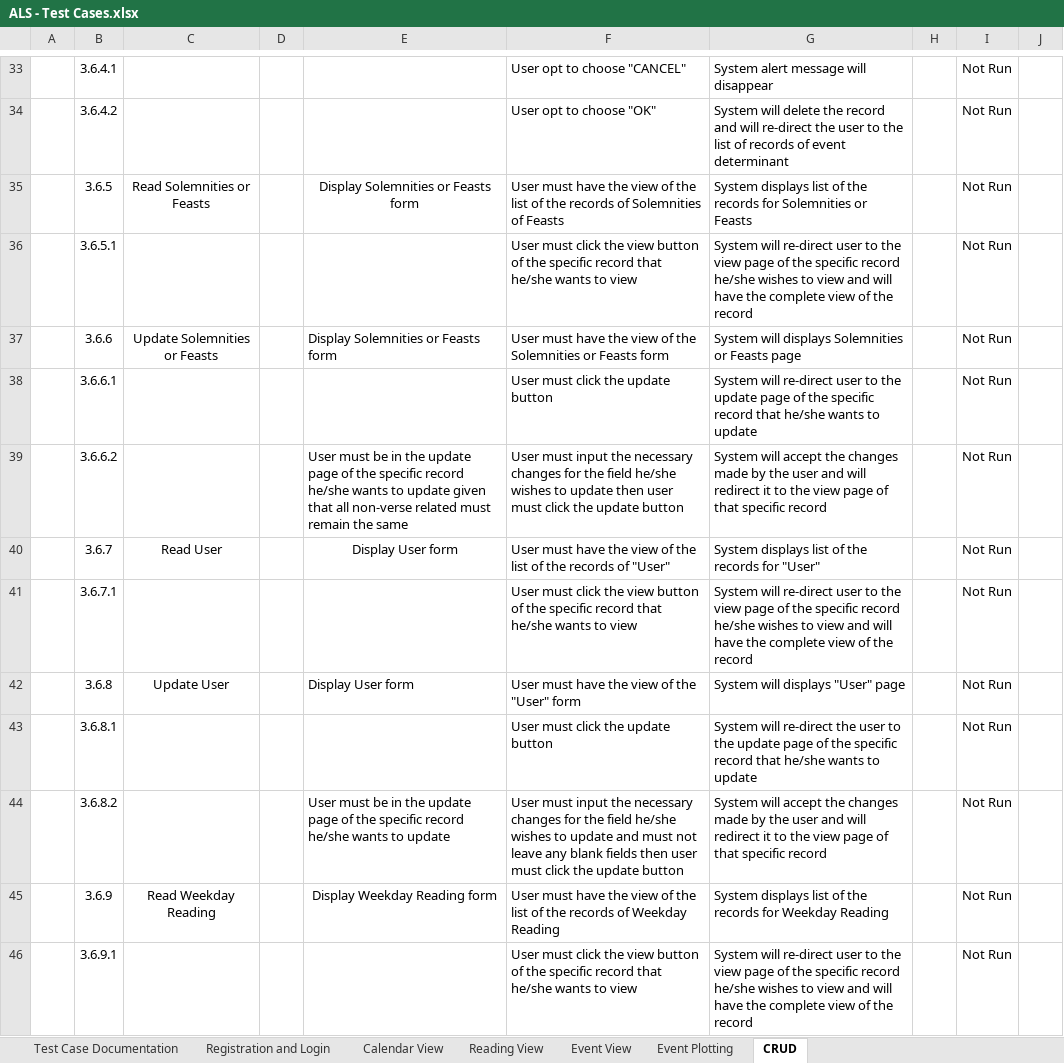
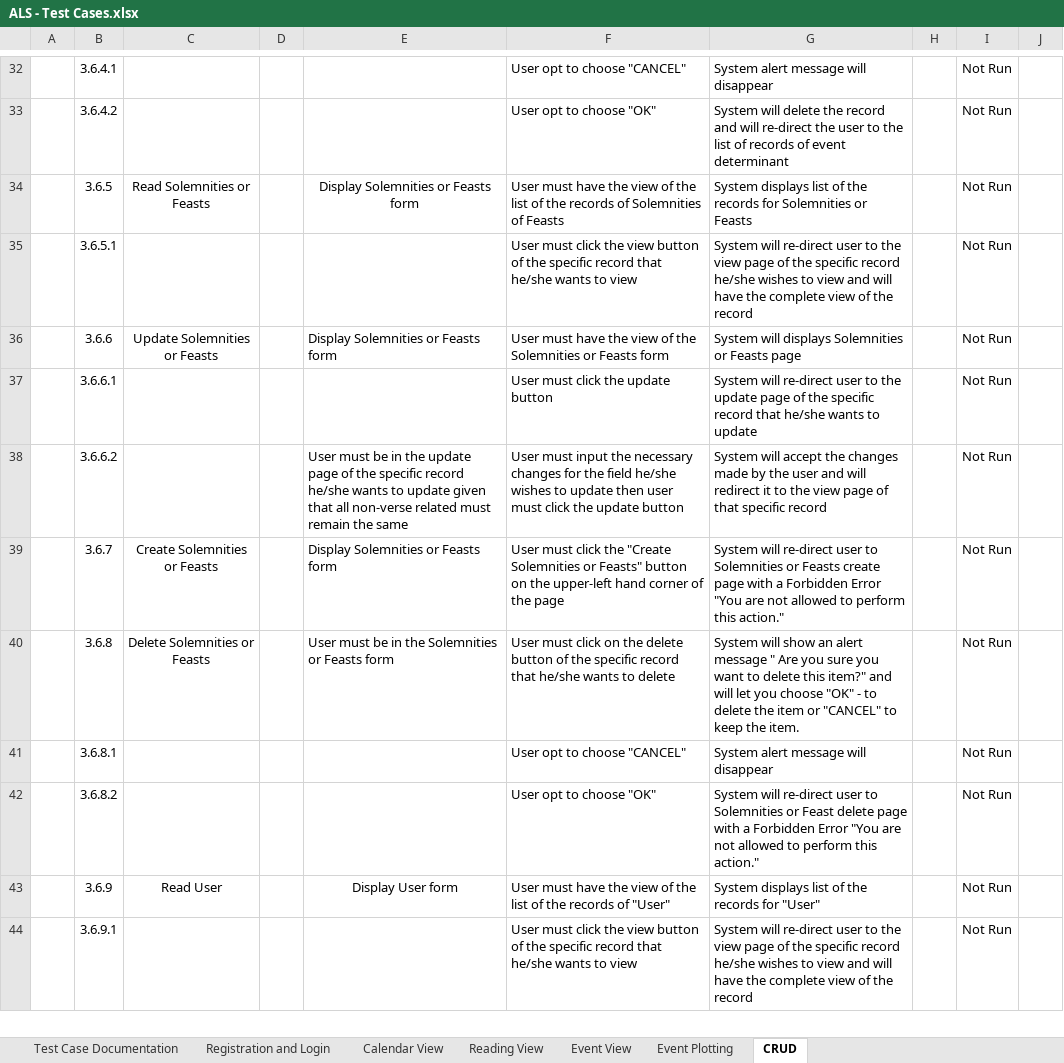
Before and after one commit to joegeneq/apc-softdev-it111-05, an Excel workbook: documentation/quality/ALS documents for Static Testing/ALS - Test Cases.xlsx, sheet CRUD, drawn as a sheet; only a part is shown, gaps mark what is left out; values as stored, in another font and other column widths than the file's, no borders; charts and pictures and conditional formats not drawn; removed rows and columns are numbered as before the commit, all else as after; the diff covers the shown part only; the diff names each change by its address in the sheet, - before the commit and + after, or states it on an @@ line.

```diff
--- a/documentation/quality/ALS documents for Static Testing/ALS - Test Cases.xlsx (sheet CRUD)
+++ b/documentation/quality/ALS documents for Static Testing/ALS - Test Cases.xlsx (sheet CRUD)
+row 39:  | 3.6.7 | Create Solemnities or Feasts |  | Display Solemnities or Feasts form | User must click the "Create Solemnities or Feasts" button on the upper-left hand corner of the page | System will re-direct user to Solemnities or Feasts create page with a Forbidden Error "You are not allowed to perform this action." |  | Not Run
+row 40:  | 3.6.8 | Delete Solemnities or Feasts |  | User must be in the Solemnities or Feasts form | User must click on the delete button of the specific record that he/she wants to delete | System will show an alert message " Are you sure you want to delete this item?" and will let you choose "OK" - to delete the item or "CANCEL" to keep the item. |  | Not Run
+row 41:  | 3.6.8.1 |  |  |  | User opt to choose "CANCEL" | System alert message will disappear |  | Not Run
+row 42:  | 3.6.8.2 |  |  |  | User opt to choose "OK" | System will re-direct user to Solemnities or Feast delete page with a Forbidden Error "You are not allowed to perform this action." |  | Not Run
-B43: 3.6.7
+B43: 3.6.9
-row 41:  | 3.6.7.1 |  |  |  | User must click the view button of the specific record that he/she wants to view | System will re-direct user to the view page of the specific record he/she wishes to view and will have the complete view of the record |  | Not Run
-row 42:  | 3.6.8 | Update User |  | Display User form | User must have the view of the "User" form | System will displays "User" page |  | Not Run
-row 43:  | 3.6.8.1 |  |  |  | User must click the update button | System will re-direct the user to the update page of the specific record that he/she wants to update |  | Not Run
-row 44:  | 3.6.8.2 |  |  | User must be in the update page of the specific record he/she wants to update | User must input the necessary changes for the field he/she wishes to update and must not leave any blank fields then user must click the update button | System will accept the changes made by the user and will redirect it to the view page of that specific record |  | Not Run
-row 45:  | 3.6.9 | Read Weekday Reading |  | Display Weekday Reading form | User must have the view of the list of the records of Weekday Reading | System displays list of the records for Weekday Reading |  | Not Run
```
Also changed, not shown: 24 added rows, 5 removed rows, 24 edited cells and cell formats elsewhere in this sheet, sheet Event Plotting, charts or pictures.
